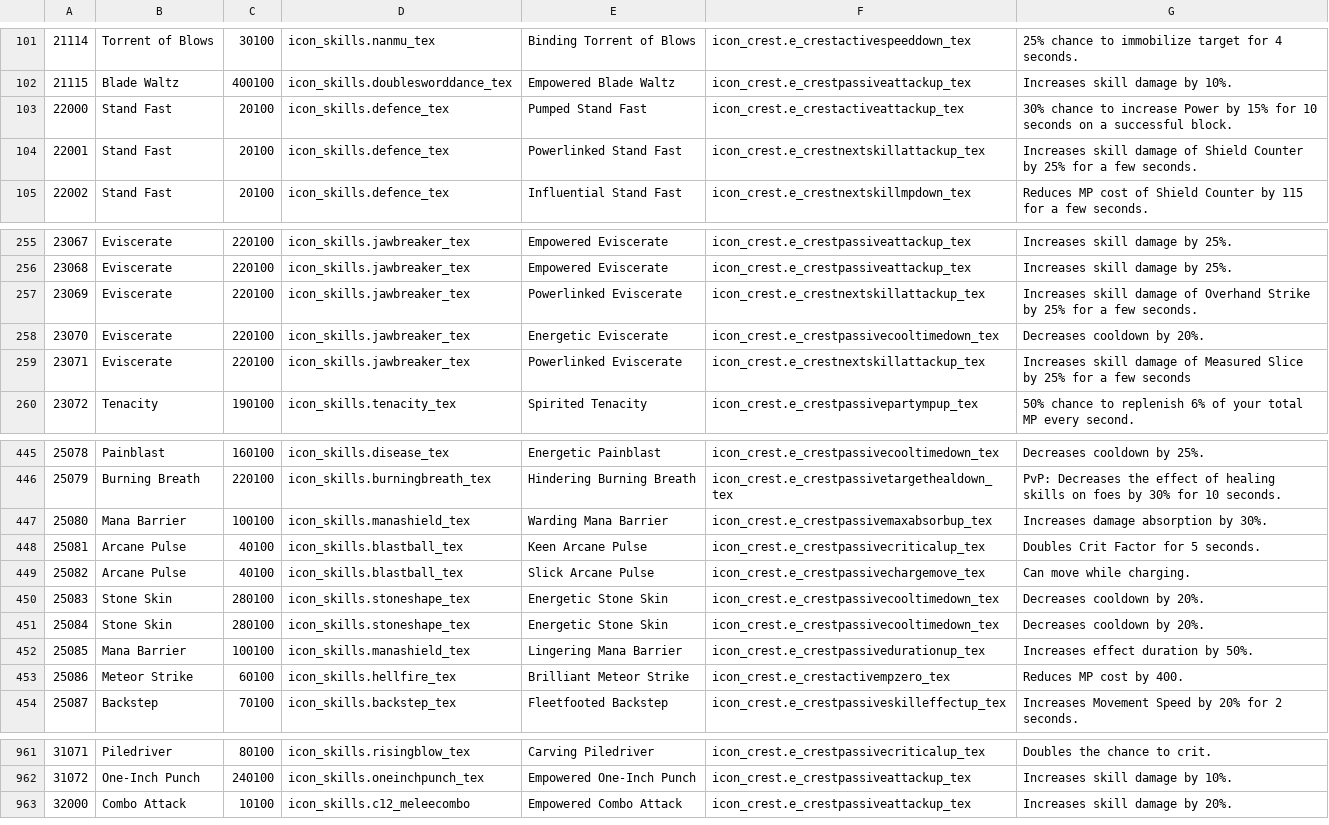
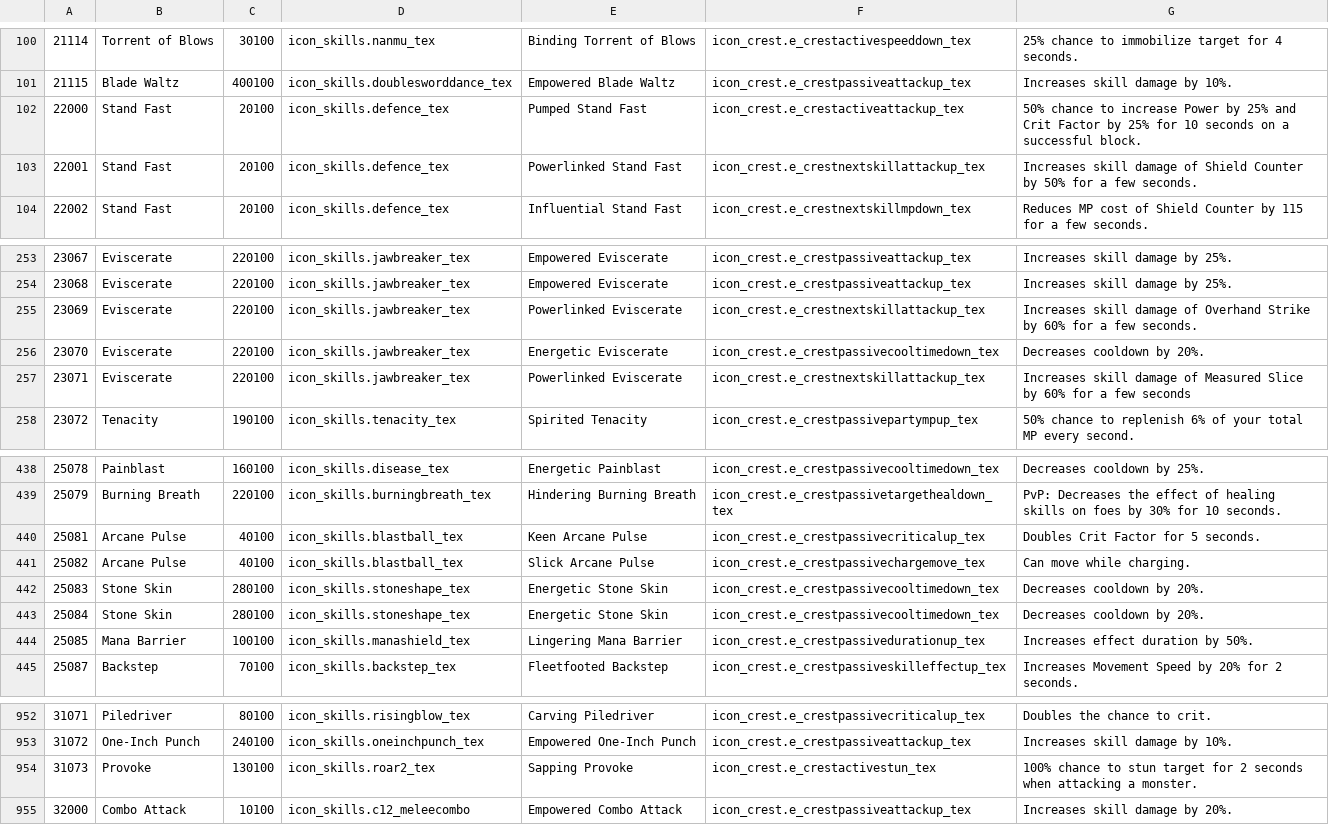
Before and after one commit to menmaa/ShinraMeter, a TSV file: resources/data/hotdot/glyph-EU-EN.tsv, drawn as a sheet; only a part is shown, gaps mark what is left out; the diff covers the shown part only.

```diff
--- a/resources/data/hotdot/glyph-EU-EN.tsv
+++ b/resources/data/hotdot/glyph-EU-EN.tsv
@@ -102,4 +101,4 @@
 21115	Blade Waltz	400100	icon_skills.doublesworddance_tex	Empowered Blade Waltz	icon_crest.e_crestpassiveattackup_tex	Increases skill damage by 10%.
-22000	Stand Fast	20100	icon_skills.defence_tex	Pumped Stand Fast	icon_crest.e_crestactiveattackup_tex	30% chance to increase Power by 15% for 10 seconds on a successful block.
-22001	Stand Fast	20100	icon_skills.defence_tex	Powerlinked Stand Fast	icon_crest.e_crestnextskillattackup_tex	Increases skill damage of Shield Counter by 25% for a few seconds.
+22000	Stand Fast	20100	icon_skills.defence_tex	Pumped Stand Fast	icon_crest.e_crestactiveattackup_tex	50% chance to increase Power by 25% and Crit Factor by 25% for 10 seconds on a successful block.
+22001	Stand Fast	20100	icon_skills.defence_tex	Powerlinked Stand Fast	icon_crest.e_crestnextskillattackup_tex	Increases skill damage of Shield Counter by 50% for a few seconds.
 22002	Stand Fast	20100	icon_skills.defence_tex	Influential Stand Fast	icon_crest.e_crestnextskillmpdown_tex	Reduces MP cost of Shield Counter by 115 for a few seconds.
@@ -256,5 +254,5 @@
 23068	Eviscerate	220100	icon_skills.jawbreaker_tex	Empowered Eviscerate	icon_crest.e_crestpassiveattackup_tex	Increases skill damage by 25%.
-23069	Eviscerate	220100	icon_skills.jawbreaker_tex	Powerlinked Eviscerate	icon_crest.e_crestnextskillattackup_tex	Increases skill damage of Overhand Strike by 25% for a few seconds.
+23069	Eviscerate	220100	icon_skills.jawbreaker_tex	Powerlinked Eviscerate	icon_crest.e_crestnextskillattackup_tex	Increases skill damage of Overhand Strike by 60% for a few seconds.
 23070	Eviscerate	220100	icon_skills.jawbreaker_tex	Energetic Eviscerate	icon_crest.e_crestpassivecooltimedown_tex	Decreases cooldown by 20%.
-23071	Eviscerate	220100	icon_skills.jawbreaker_tex	Powerlinked Eviscerate	icon_crest.e_crestnextskillattackup_tex	Increases skill damage of Measured Slice by 25% for a few seconds
+23071	Eviscerate	220100	icon_skills.jawbreaker_tex	Powerlinked Eviscerate	icon_crest.e_crestnextskillattackup_tex	Increases skill damage of Measured Slice by 60% for a few seconds
 23072	Tenacity	190100	icon_skills.tenacity_tex	Spirited Tenacity	icon_crest.e_crestpassivepartympup_tex	50% chance to replenish 6% of your total MP every second.
@@ -446,3 +439,2 @@
 25079	Burning Breath	220100	icon_skills.burningbreath_tex	Hindering Burning Breath	icon_crest.e_crestpassivetargethealdown_tex	PvP: Decreases the effect of healing skills on foes by 30% for 10 seconds.
-25080	Mana Barrier	100100	icon_skills.manashield_tex	Warding Mana Barrier	icon_crest.e_crestpassivemaxabsorbup_tex	Increases damage absorption by 30%.
 25081	Arcane Pulse	40100	icon_skills.blastball_tex	Keen Arcane Pulse	icon_crest.e_crestpassivecriticalup_tex	Doubles Crit Factor for 5 seconds.
@@ -452,3 +444,2 @@
 25085	Mana Barrier	100100	icon_skills.manashield_tex	Lingering Mana Barrier	icon_crest.e_crestpassivedurationup_tex	Increases effect duration by 50%.
-25086	Meteor Strike	60100	icon_skills.hellfire_tex	Brilliant Meteor Strike	icon_crest.e_crestactivempzero_tex	Reduces MP cost by 400.
 25087	Backstep	70100	icon_skills.backstep_tex	Fleetfooted Backstep	icon_crest.e_crestpassiveskilleffectup_tex	Increases Movement Speed by 20% for 2 seconds.
@@ -962,2 +953,3 @@
 31072	One-Inch Punch	240100	icon_skills.oneinchpunch_tex	Empowered One-Inch Punch	icon_crest.e_crestpassiveattackup_tex	Increases skill damage by 10%.
+31073	Provoke	130100	icon_skills.roar2_tex	Sapping Provoke	icon_crest.e_crestactivestun_tex	100% chance to stun target for 2 seconds when attacking a monster.
 32000	Combo Attack	10100	icon_skills.c12_meleecombo	Empowered Combo Attack	icon_crest.e_crestpassiveattackup_tex	Increases skill damage by 20%.
```
Also changed, not shown: 2 added rows, 10 removed rows and 24 edited cells elsewhere in this file, resources/data/acc_benefits/acc_benefits-EU-EN.tsv, resources/data/quests/quests-EU-EN.tsv, 44 other files.
